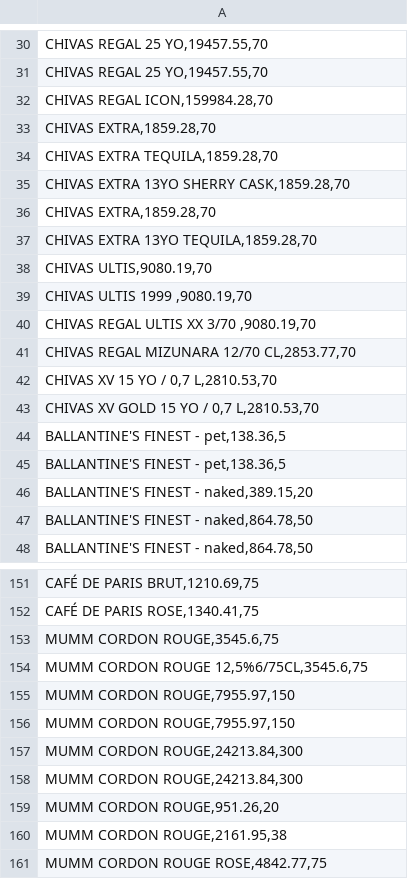
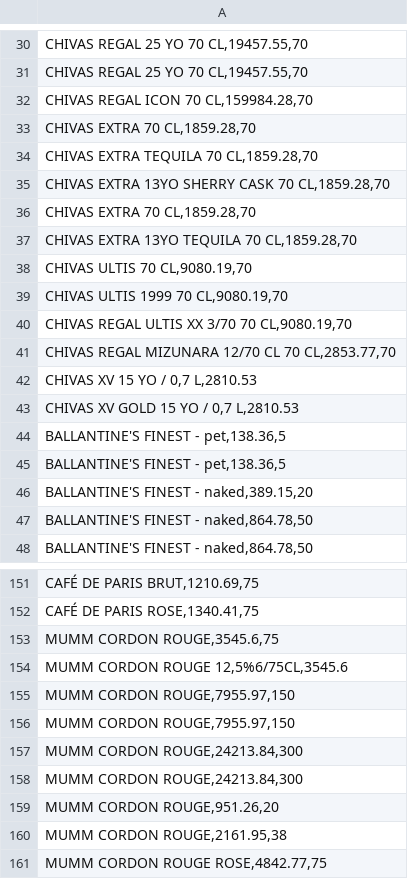
Before and after one commit to yagmurxyavuz-hub/Kokteyl-Ticari-Matematik, a CSV file: urunler.csv, drawn as a sheet; only a part is shown, gaps mark what is left out; the diff covers the shown part only.

Commit message:
Add files via upload

```diff
--- a/urunler.csv
+++ b/urunler.csv
@@ -30,15 +30,15 @@
-"CHIVAS REGAL 25 YO,19457.55,70"
-"CHIVAS REGAL 25 YO,19457.55,70"
-"CHIVAS REGAL ICON,159984.28,70"
-"CHIVAS EXTRA,1859.28,70"
-"CHIVAS EXTRA TEQUILA,1859.28,70"
-"CHIVAS EXTRA 13YO SHERRY CASK,1859.28,70"
-"CHIVAS EXTRA,1859.28,70"
-"CHIVAS EXTRA 13YO TEQUILA,1859.28,70"
-"CHIVAS ULTIS,9080.19,70"
-"CHIVAS ULTIS 1999 ,9080.19,70"
-"CHIVAS REGAL ULTIS XX 3/70 ,9080.19,70"
-"CHIVAS REGAL MIZUNARA 12/70 CL,2853.77,70"
-"CHIVAS XV 15 YO / 0,7 L,2810.53,70"
-"CHIVAS XV GOLD 15 YO / 0,7 L,2810.53,70"
+"CHIVAS REGAL 25 YO 70 CL,19457.55,70"
+"CHIVAS REGAL 25 YO 70 CL,19457.55,70"
+"CHIVAS REGAL ICON 70 CL,159984.28,70"
+"CHIVAS EXTRA 70 CL,1859.28,70"
+"CHIVAS EXTRA TEQUILA 70 CL,1859.28,70"
+"CHIVAS EXTRA 13YO SHERRY CASK 70 CL,1859.28,70"
+"CHIVAS EXTRA 70 CL,1859.28,70"
+"CHIVAS EXTRA 13YO TEQUILA 70 CL,1859.28,70"
+"CHIVAS ULTIS 70 CL,9080.19,70"
+"CHIVAS ULTIS 1999  70 CL,9080.19,70"
+"CHIVAS REGAL ULTIS XX 3/70  70 CL,9080.19,70"
+"CHIVAS REGAL MIZUNARA 12/70 CL 70 CL,2853.77,70"
+"CHIVAS XV 15 YO / 0,7 L,2810.53"
+"CHIVAS XV GOLD 15 YO / 0,7 L,2810.53"
 "BALLANTINE'S FINEST - pet,138.36,5"
@@ -153,3 +153,3 @@
 "MUMM CORDON ROUGE,3545.6,75"
-"MUMM CORDON ROUGE 12,5%6/75CL,3545.6,75"
+"MUMM CORDON ROUGE 12,5%6/75CL,3545.6"
 "MUMM CORDON ROUGE,7955.97,150"
```
Also changed, not shown: 28 edited cells elsewhere in this file.
